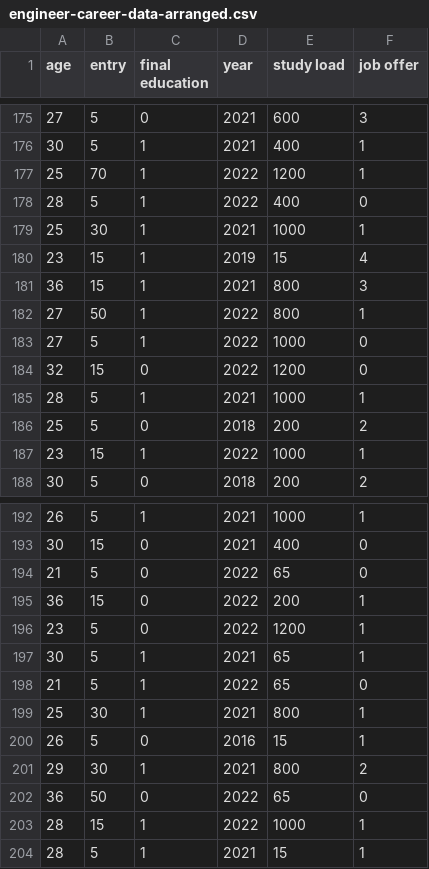
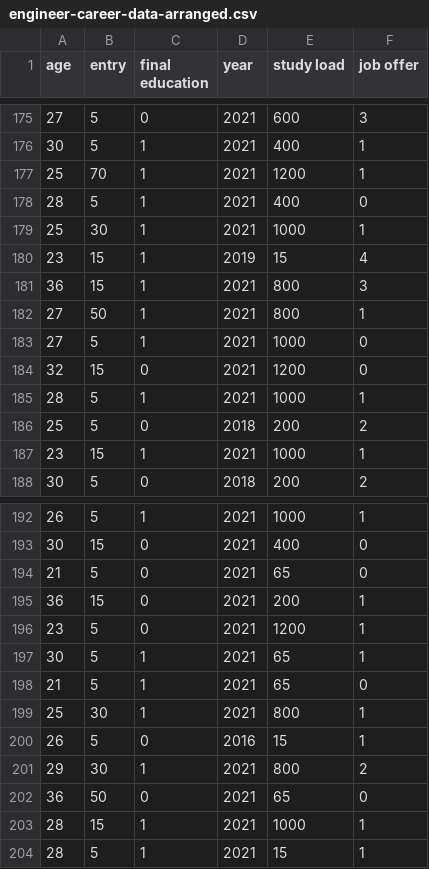
Before and after one commit to seito-developer/minerva, a CSV file: cs351/2022-02-13-assignment/assets/engineer-career-data-arranged.csv, drawn as a sheet; only a part is shown, gaps mark what is left out; the diff covers the shown part only.

```diff
--- a/cs351/2022-02-13-assignment/assets/engineer-career-data-arranged.csv
+++ b/cs351/2022-02-13-assignment/assets/engineer-career-data-arranged.csv
@@ -176,4 +176,4 @@ age,entry,final education,year,study load,job offer
 30,5,1,2021,400,1
-25,70,1,2022,1200,1
-28,5,1,2022,400,0
+25,70,1,2021,1200,1
+28,5,1,2021,400,0
 25,30,1,2021,1000,1
@@ -181,8 +181,8 @@ age,entry,final education,year,study load,job offer
 36,15,1,2021,800,3
-27,50,1,2022,800,1
-27,5,1,2022,1000,0
-32,15,0,2022,1200,0
+27,50,1,2021,800,1
+27,5,1,2021,1000,0
+32,15,0,2021,1200,0
 28,5,1,2021,1000,1
 25,5,0,2018,200,2
-23,15,1,2022,1000,1
+23,15,1,2021,1000,1
 30,5,0,2018,200,2
@@ -193,7 +193,7 @@ age,entry,final education,year,study load,job offer
 30,15,0,2021,400,0
-21,5,0,2022,65,0
-36,15,0,2022,200,1
-23,5,0,2022,1200,1
+21,5,0,2021,65,0
+36,15,0,2021,200,1
+23,5,0,2021,1200,1
 30,5,1,2021,65,1
-21,5,1,2022,65,0
+21,5,1,2021,65,0
 25,30,1,2021,800,1
@@ -201,4 +201,4 @@ age,entry,final education,year,study load,job offer
 29,30,1,2021,800,2
-36,50,0,2022,65,0
-28,15,1,2022,1000,1
+36,50,0,2021,65,0
+28,15,1,2021,1000,1
 28,5,1,2021,15,1
```
Also changed, not shown: 17 edited cells elsewhere in this file, cs351/2022-02-13-assignment/assets/engineer-career-data-arranged3.csv, 14 other files.
